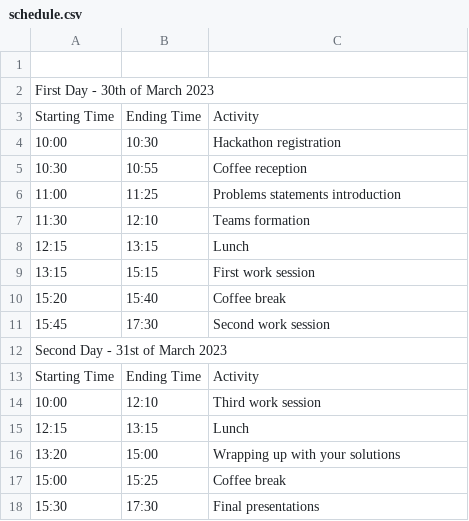
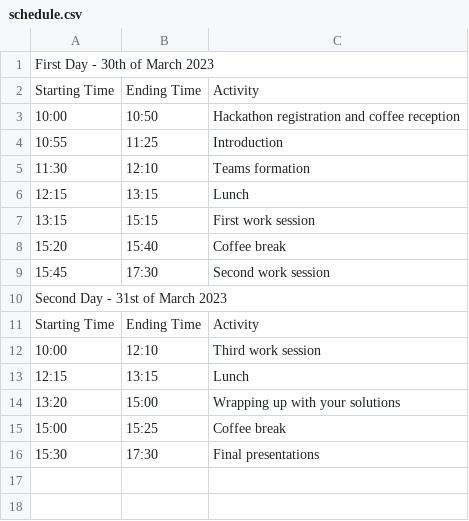
Before and after one commit to uk-ai/e-hackathon-march-2023, a CSV file: schedule/schedule.csv, drawn as a sheet.

Commit message:
updating schedule

```diff
--- a/schedule/schedule.csv
+++ b/schedule/schedule.csv
@@ -1,7 +1,5 @@
-,,
 First Day - 30th of March 2023,,
 Starting Time,Ending Time,Activity
-10:00,10:30,Hackathon registration
-10:30,10:55,Coffee reception
-11:00,11:25,Problems statements introduction
+10:00,10:50,Hackathon registration and coffee reception
+10:55,11:25,Introduction
 11:30,12:10,Teams formation
```
